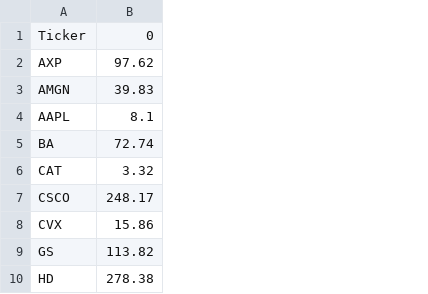
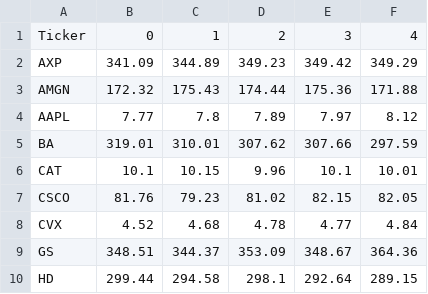
Before and after one commit to i30101/APCSA-FINAL, a CSV file: data/month-history.csv, drawn as a sheet; only a part is shown; removed rows and columns are numbered as before the commit, all else as after; the diff names each change by its address in the sheet, - before the commit and + after, or states it on an @@ line.

```diff
--- a/data/month-history.csv
+++ b/data/month-history.csv
-column B, rows 1-10: 0 | 97.62 | 39.83 | 8.1 | 72.74 | 3.32 | 248.17 | 15.86 | 113.82 | 278.38
+column B, rows 1-10: 0 | 341.09 | 172.32 | 7.77 | 319.01 | 10.1 | 81.76 | 4.52 | 348.51 | 299.44
+column C, rows 1-10: 1 | 344.89 | 175.43 | 7.8 | 310.01 | 10.15 | 79.23 | 4.68 | 344.37 | 294.58
+column D, rows 1-10: 2 | 349.23 | 174.44 | 7.89 | 307.62 | 9.96 | 81.02 | 4.78 | 353.09 | 298.1
+column E, rows 1-10: 3 | 349.42 | 175.36 | 7.97 | 307.66 | 10.1 | 82.15 | 4.77 | 348.67 | 292.64
+column F, rows 1-10: 4 | 349.29 | 171.88 | 8.12 | 297.59 | 10.01 | 82.05 | 4.84 | 364.36 | 289.15
```
Also changed, not shown: data/day-history.csv, 3 other files.
